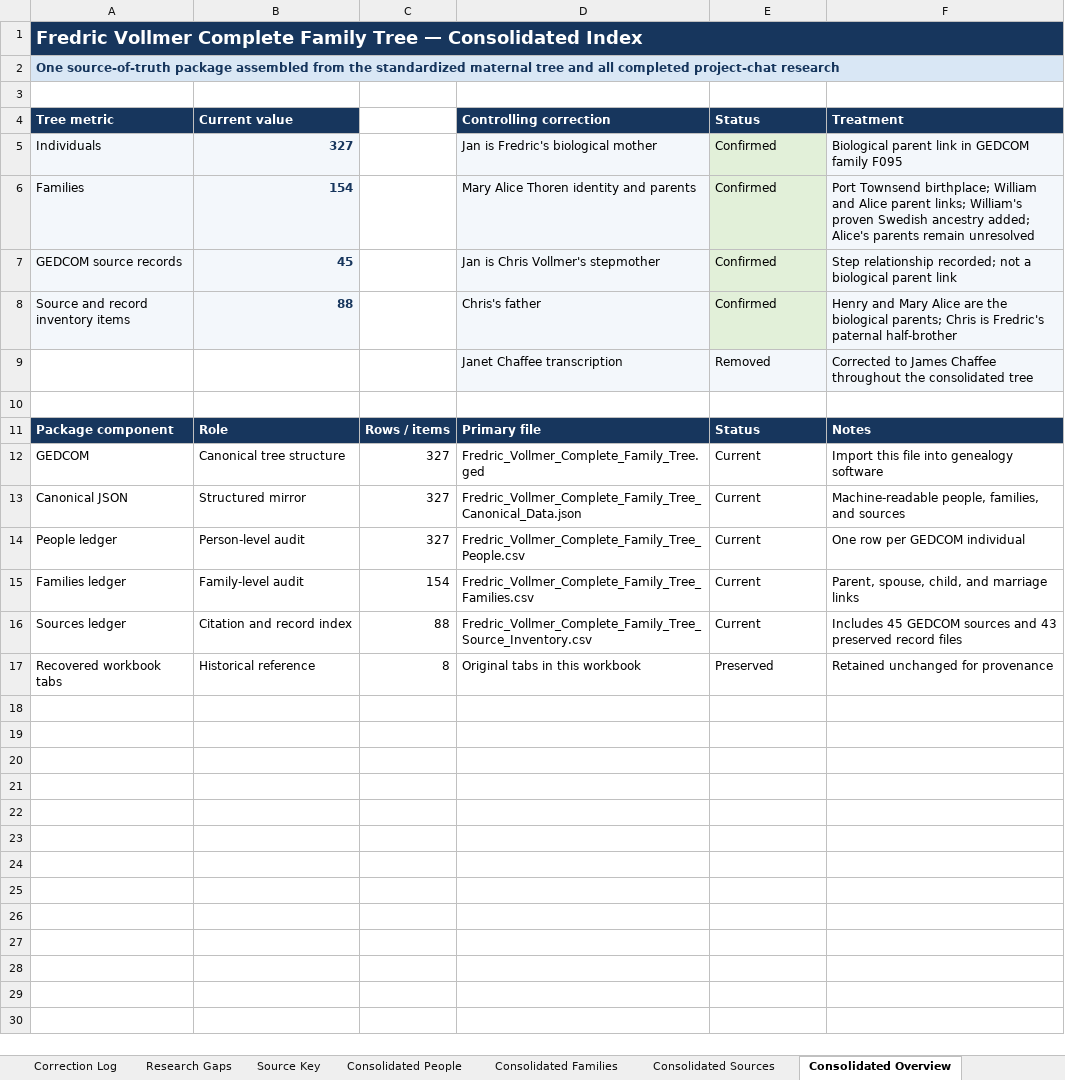
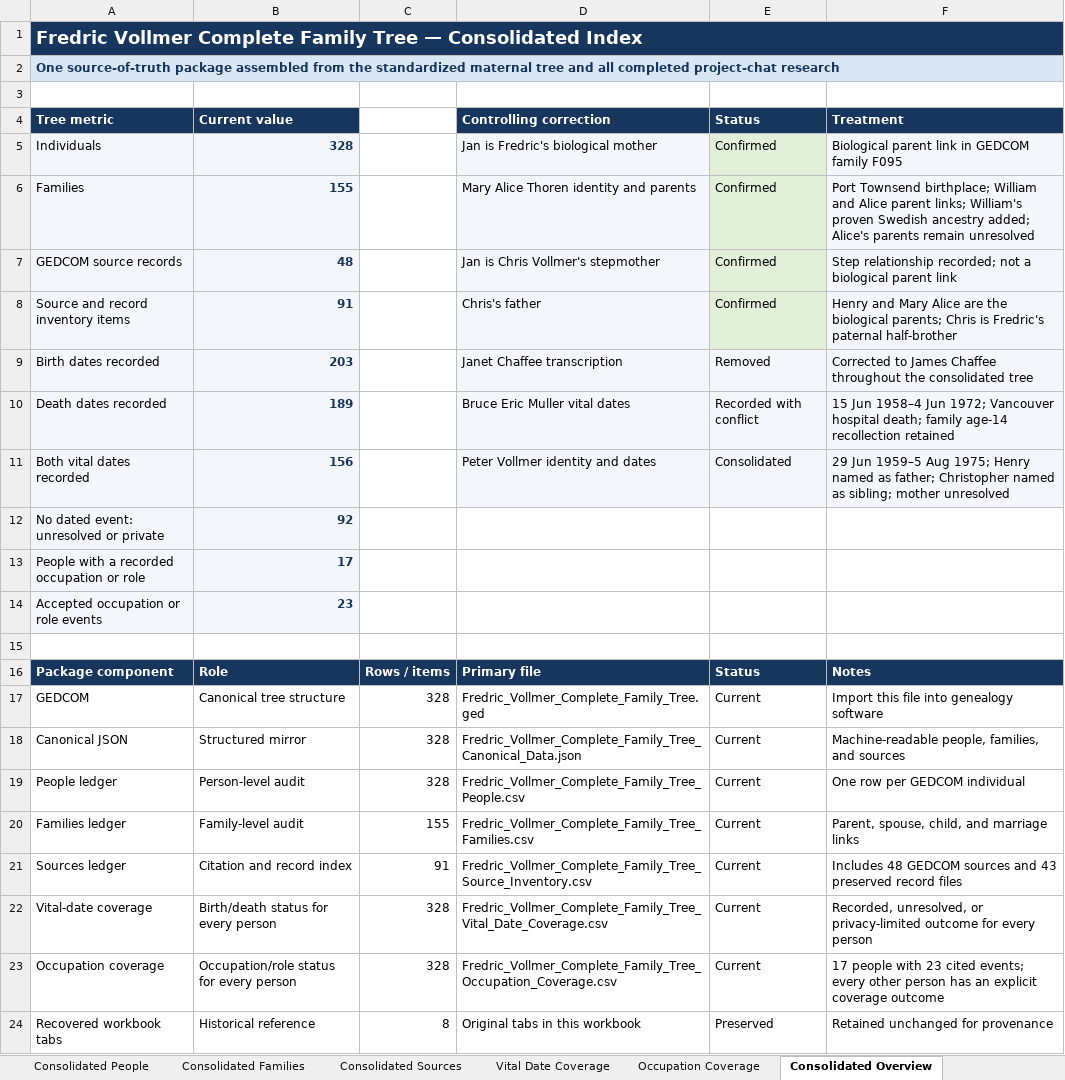
Before and after one commit to fredvollmer/familytree, an Excel workbook: original-data/final-family-tree/Fredric_Vollmer_Complete_Family_Tree_Index.xlsx, sheet Consolidated Overview, drawn as a sheet; values as stored, in another font and other column widths than the file's, no borders; conditional formats not drawn; addresses are those after the commit; the diff names each change by its address in the sheet, - before the commit and + after, or states it on an @@ line.

Commit message:
Add vital dates and occupations to family archive

```diff
--- a/original-data/final-family-tree/Fredric_Vollmer_Complete_Family_Tree_Index.xlsx (sheet Consolidated Overview)
+++ b/original-data/final-family-tree/Fredric_Vollmer_Complete_Family_Tree_Index.xlsx (sheet Consolidated Overview)
+sheet tab: Vital Date Coverage
+sheet tab: Occupation Coverage
-B5 (Current value): 327
+B5 (Current value): 328
-B6 (Current value): 154
+B6 (Current value): 155
-B7 (Current value): 45
+B7 (Current value): 48
-B8 (Current value): 88
+B8 (Current value): 91
-A9 (Tree metric): (empty)
+A9 (Tree metric): Birth dates recorded
-A9:B9 fill: none
+A9:B9 fill: #F3F7FB
-B9 (Current value): (empty)
+B9 (Current value): 203
+row 10: Death dates recorded | 189 |  | Bruce Eric Muller vital dates | Recorded with conflict | 15 Jun 1958–4 Jun 1972; Vancouver hospital death; family age-14 recollection retained
+row 11: Both vital dates recorded | 156 |  | Peter Vollmer identity and dates | Consolidated | 29 Jun 1959–5 Aug 1975; Henry named as father; Christopher named as sibling; mother unresolved
+row 12: No dated event: unresolved or private | 92
+row 13: People with a recorded occupation or role | 17
+row 14: Accepted occupation or role events | 23
-C17:C19: 327
+C17:C19: 328
-C20: 154
+C20: 155
-C21: 88
+C21: 91
-F21 (Treatment): Includes 45 GEDCOM sources…
+F21 (Treatment): Includes 48 GEDCOM sources…
+row 22: Vital-date coverage | Birth/death status for every person | 328 | Fredric_Vollmer_Complete_Family_Tree_Vital_Date_Coverage.csv | Current | Recorded, unresolved, or privacy-limited outcome for every person
+row 23: Occupation coverage | Occupation/role status for every person | 328 | Fredric_Vollmer_Complete_Family_Tree_Occupation_Coverage.csv | Current | 17 people with 23 cited events; every other person has an explicit coverage outcome
```
Also changed, not shown: sheet Consolidated People, sheet Consolidated Sources, sheet Consolidated Families, formulas that keep their value, charts or pictures, 31 other files.
